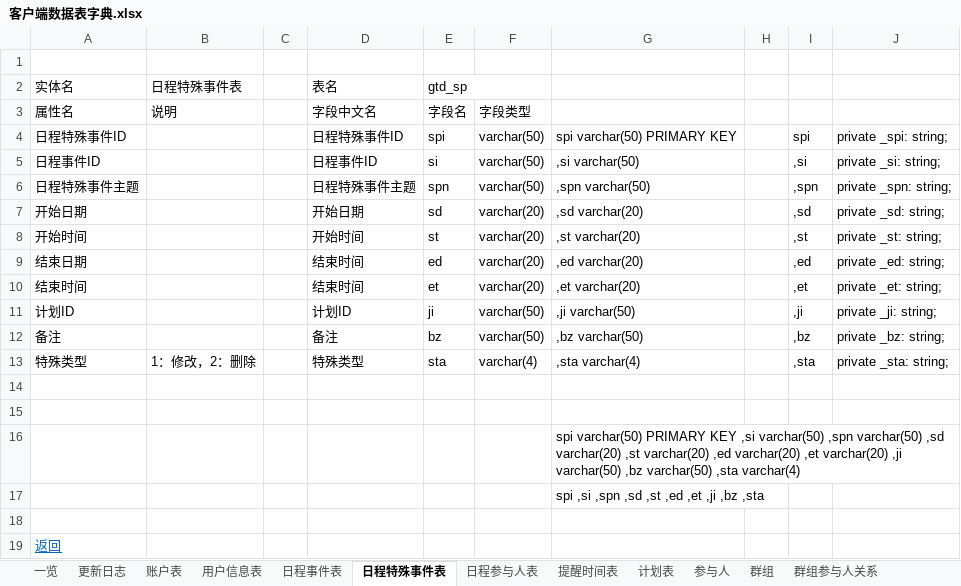
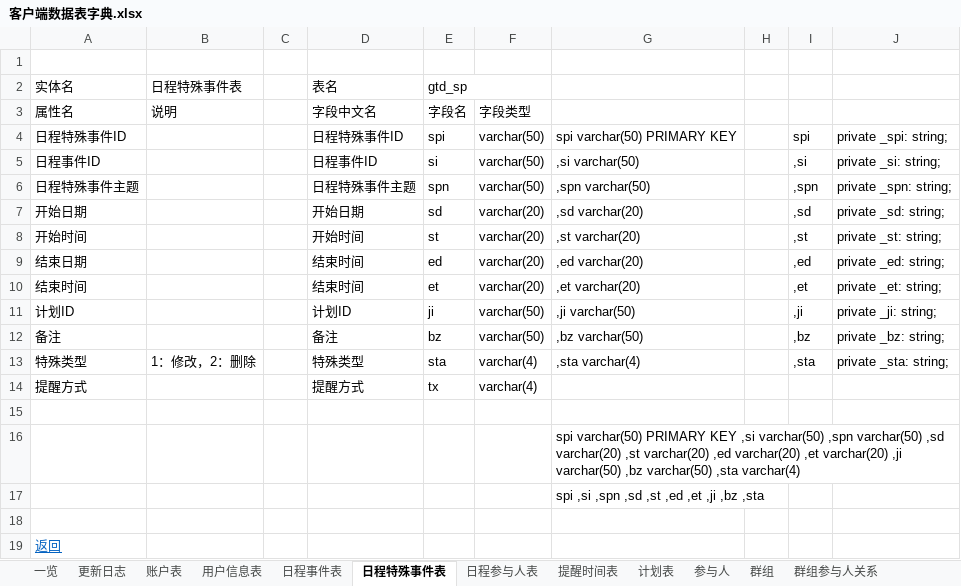
Before and after one commit to XJ-GTD/GTD2, an Excel workbook: A-开发相关文档素材/6.二期文档/客户端数据表字典.xlsx, sheet 日程特殊事件表, drawn as a sheet; values as stored, in another font and other column widths than the file's, no borders; the diff names each change by its address in the sheet, - before the commit and + after, or states it on an @@ line.

```diff
--- a/A-开发相关文档素材/6.二期文档/客户端数据表字典.xlsx (sheet 日程特殊事件表)
+++ b/A-开发相关文档素材/6.二期文档/客户端数据表字典.xlsx (sheet 日程特殊事件表)
-row 14: (empty)
+row 14: 提醒方式 |  |  | 提醒方式 | tx | varchar(4)
```
Also changed, not shown: sheet 参与人, sheet 群组, sheet 日程事件表, 4 other files.
